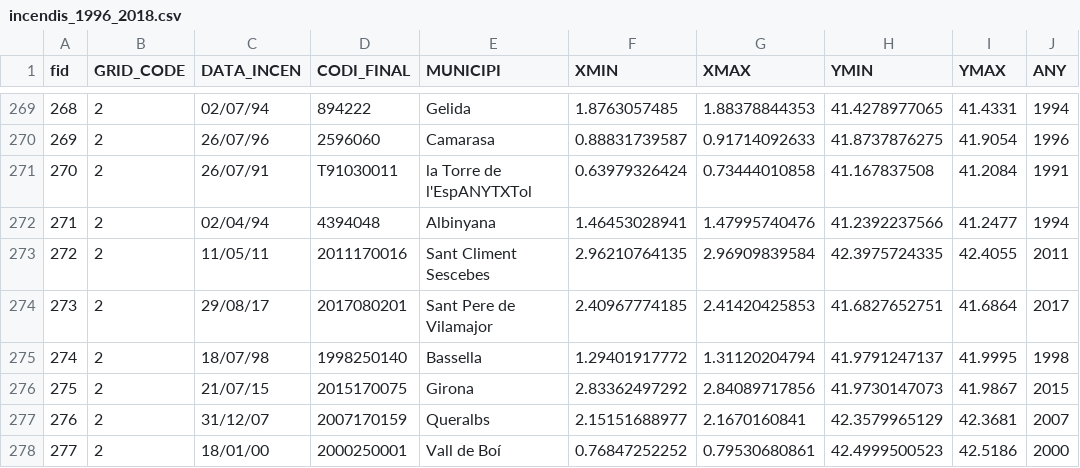
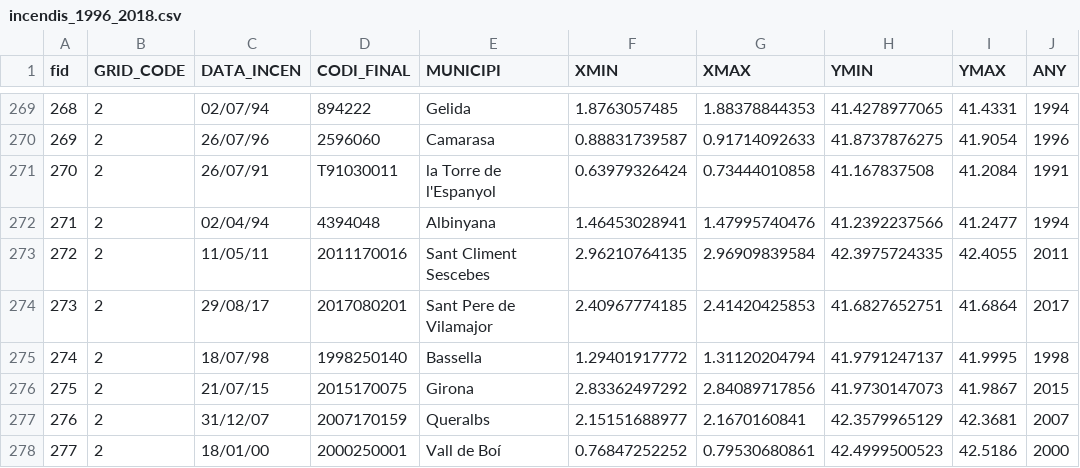
Before and after one commit to gencat/ICGC-focalbosc, a CSV file: src/scripts/data/incendis_1996_2018.csv, drawn as a sheet; only a part is shown, gaps mark what is left out; the diff names each change by its address in the sheet, - before the commit and + after, or states it on an @@ line.

Commit message:
fix typo en nombre de municipio que venía mal de los datos de bombers

```diff
--- a/src/scripts/data/incendis_1996_2018.csv
+++ b/src/scripts/data/incendis_1996_2018.csv
-E271 (MUNICIPI): la Torre de l'EspANYTXTol
+E271 (MUNICIPI): la Torre de l'Espanyol
```
Also changed, not shown: 1 other file.
